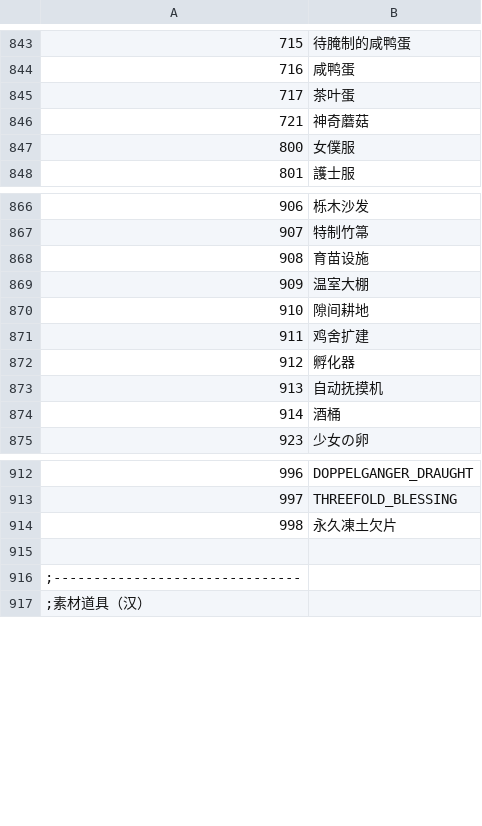
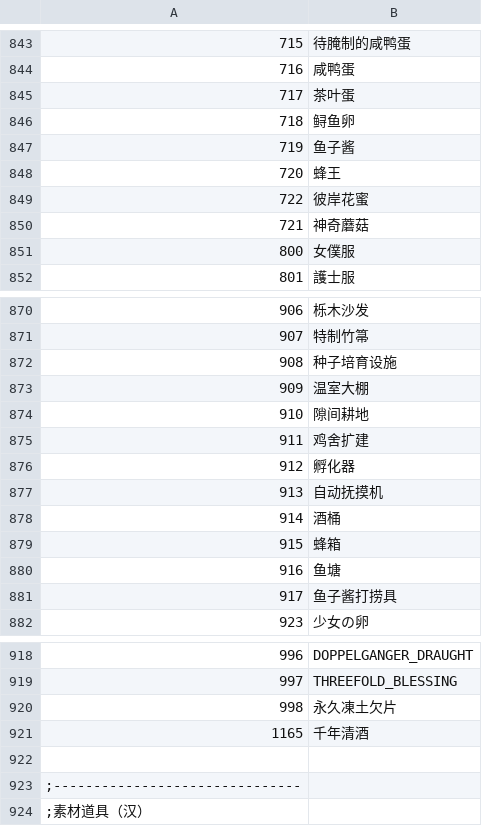
Before and after one commit to RelyonBigBlueFatWhale/eraTW-life-system-overhaul, a CSV file: CSV/_Rename.csv, drawn as a sheet; only a part is shown, gaps mark what is left out; the diff covers the shown part only.

```diff
--- a/CSV/_Rename.csv
+++ b/CSV/_Rename.csv
@@ -845,2 +845,6 @@
 717,茶叶蛋
+718,鲟鱼卵
+719,鱼子酱
+720,蜂王
+722,彼岸花蜜
 721,神奇蘑菇
@@ -867,3 +871,3 @@
 907,特制竹箒
-908,育苗设施
+908,种子培育设施
 909,温室大棚
@@ -874,2 +878,5 @@
 914,酒桶
+915,蜂箱
+916,鱼塘
+917,鱼子酱打捞具
 923,少女の卵
@@ -914,2 +920,3 @@
 998,永久凍土欠片
+1165,千年清酒
 
```
Also changed, not shown: 23 added rows and 1 removed row elsewhere in this file, CSV/Item.csv, 41 other files.
